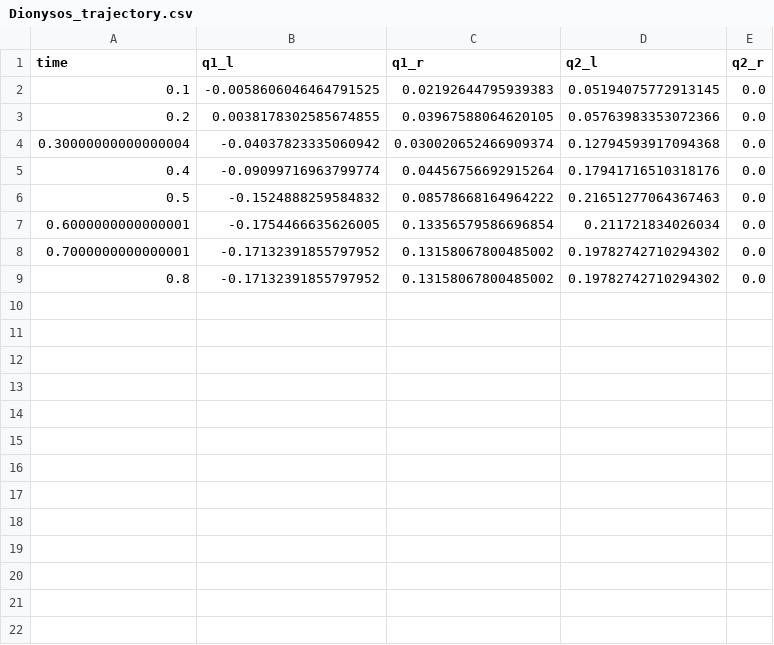
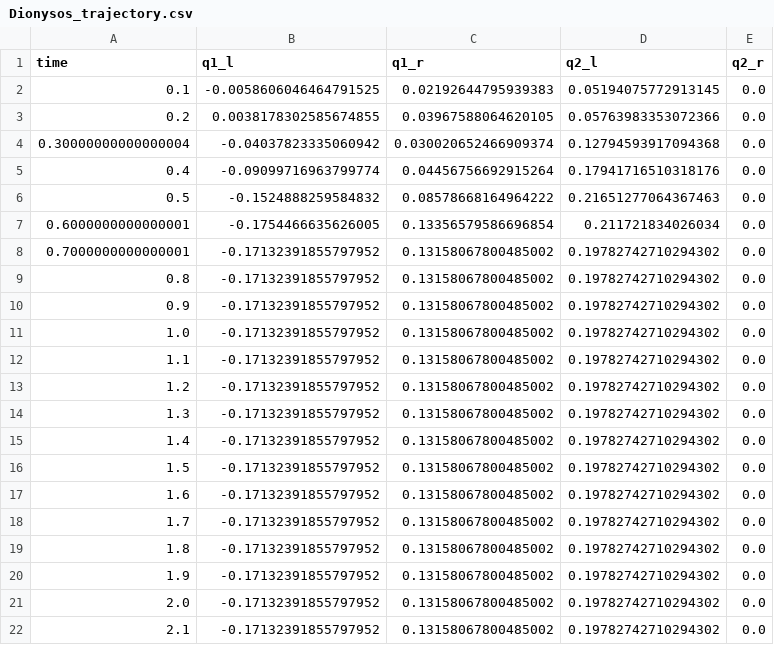
Before and after one commit to GaXirs/BipedalRobot_MC, a CSV file: Dionysos_tests/Biped_robot/Dionysos_trajectory.csv, drawn as a sheet; the diff names each change by its address in the sheet, - before the commit and + after, or states it on an @@ line.

```diff
--- a/Dionysos_tests/Biped_robot/Dionysos_trajectory.csv
+++ b/Dionysos_tests/Biped_robot/Dionysos_trajectory.csv
+row 10: 0.9 | -0.17132391855797952 | 0.13158067800485002 | 0.19782742710294302 | 0.0
+row 11: 1.0 | -0.17132391855797952 | 0.13158067800485002 | 0.19782742710294302 | 0.0
+row 12: 1.1 | -0.17132391855797952 | 0.13158067800485002 | 0.19782742710294302 | 0.0
+row 13: 1.2 | -0.17132391855797952 | 0.13158067800485002 | 0.19782742710294302 | 0.0
+row 14: 1.3 | -0.17132391855797952 | 0.13158067800485002 | 0.19782742710294302 | 0.0
+row 15: 1.4 | -0.17132391855797952 | 0.13158067800485002 | 0.19782742710294302 | 0.0
+row 16: 1.5 | -0.17132391855797952 | 0.13158067800485002 | 0.19782742710294302 | 0.0
+row 17: 1.6 | -0.17132391855797952 | 0.13158067800485002 | 0.19782742710294302 | 0.0
+row 18: 1.7 | -0.17132391855797952 | 0.13158067800485002 | 0.19782742710294302 | 0.0
+row 19: 1.8 | -0.17132391855797952 | 0.13158067800485002 | 0.19782742710294302 | 0.0
+row 20: 1.9 | -0.17132391855797952 | 0.13158067800485002 | 0.19782742710294302 | 0.0
+row 21: 2.0 | -0.17132391855797952 | 0.13158067800485002 | 0.19782742710294302 | 0.0
+row 22: 2.1 | -0.17132391855797952 | 0.13158067800485002 | 0.19782742710294302 | 0.0
```
Also changed, not shown: 20 other files.
